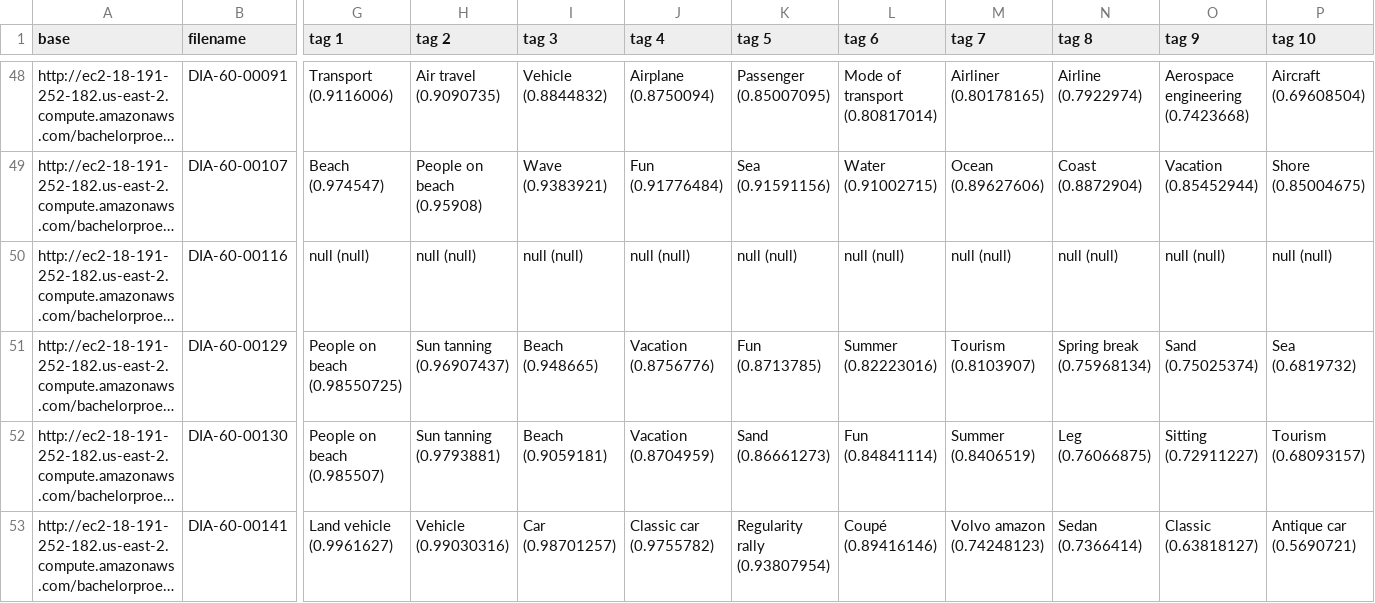
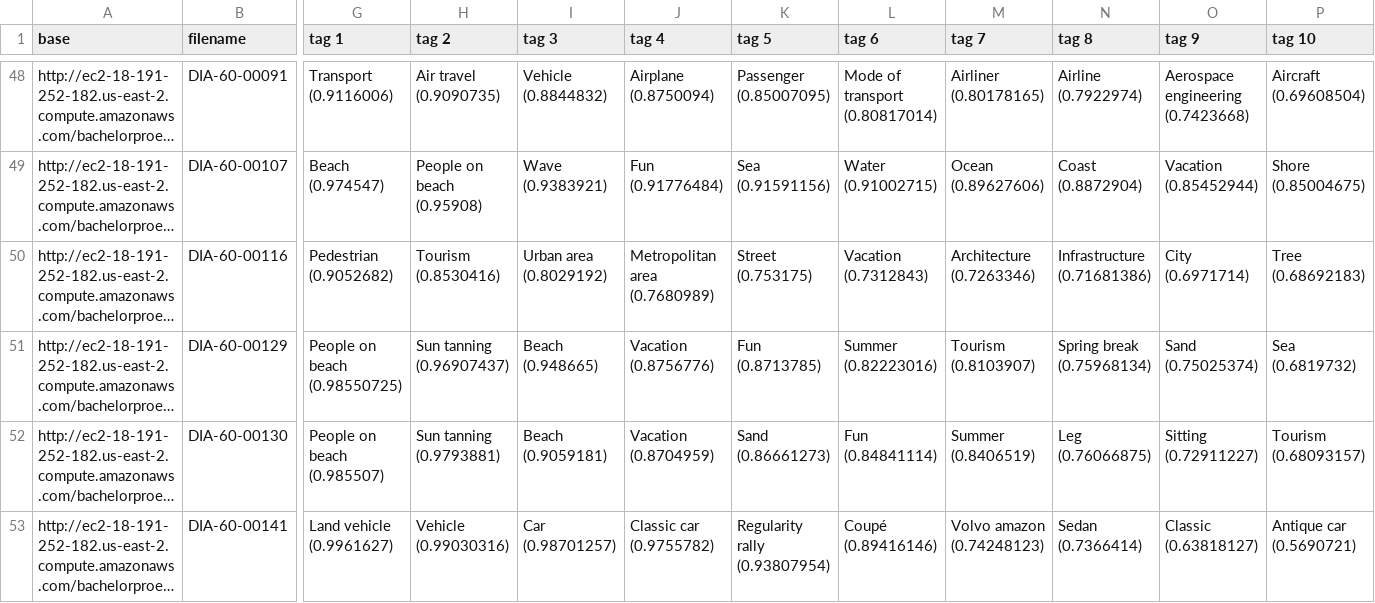
Before and after one commit to nvanderperren/bachelorproef, a CSV file: research/results/gcloud_vision_final.csv, drawn as a sheet; only a part is shown, gaps mark what is left out; long unchanged cells end in …; the diff covers the shown part only; the diff names each change by its address in the sheet, - before the commit and + after, or states it on an @@ line.

```diff
--- a/research/results/gcloud_vision_final.csv
+++ b/research/results/gcloud_vision_final.csv
-G50 (tag 1): null (null)
+G50 (tag 1): Pedestrian (0.9052682)
-H50 (tag 2): null (null)
+H50 (tag 2): Tourism (0.8530416)
-I50 (tag 3): null (null)
+I50 (tag 3): Urban area (0.8029192)
-J50 (tag 4): null (null)
+J50 (tag 4): Metropolitan area (0.7680989)
-K50 (tag 5): null (null)
+K50 (tag 5): Street (0.753175)
-L50 (tag 6): null (null)
+L50 (tag 6): Vacation (0.7312843)
-M50 (tag 7): null (null)
+M50 (tag 7): Architecture (0.7263346)
-N50 (tag 8): null (null)
+N50 (tag 8): Infrastructure (0.71681386)
-O50 (tag 9): null (null)
+O50 (tag 9): City (0.6971714)
-P50 (tag 10): null (null)
+P50 (tag 10): Tree (0.68692183)
```
Also changed, not shown: 14 edited cells elsewhere in this file, research/results/gcloud_vision.csv, 10 other files.
